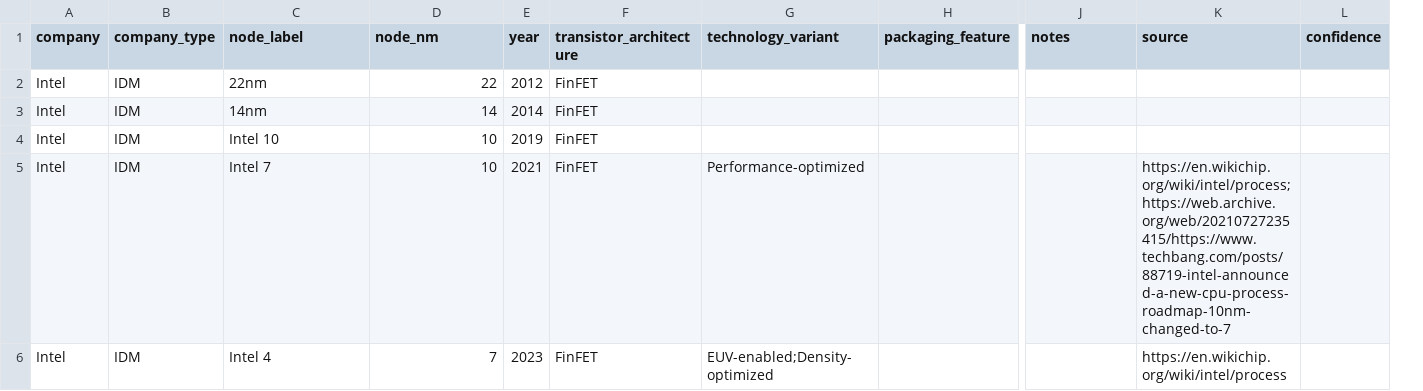
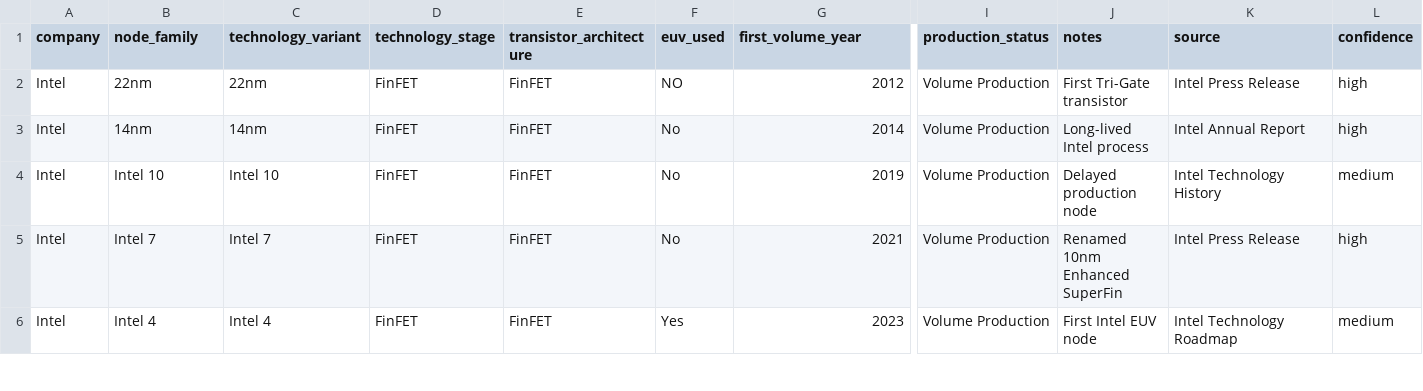
Before and after one commit to rojay0910-boop/foundry-process-inflection, a CSV file: data/process_nodes_Intel.csv, drawn as a sheet; only a part is shown, gaps mark what is left out; removed rows and columns are numbered as before the commit, all else as after; the diff covers the shown part only; the diff names each change by its address in the sheet, - before the commit and + after, or states it on an @@ line.

```diff
--- a/data/process_nodes_Intel.csv
+++ b/data/process_nodes_Intel.csv
-column E (year), rows 2-6: 2012 | 2014 | 2019 | 2021 | 2023
+column F (euv_used), rows 2-6: NO | No | No | No | Yes
-column H (packaging_feature), empty
+column I (production_status), rows 2-6: all Volume Production
-B1: company_type
+B1: node_family
-C1: node_label
+C1: technology_variant
-D1: node_nm
+D1: technology_stage
-G1: technology_variant
+G1: first_volume_year
-B2 (node_family): IDM
+B2 (node_family): 22nm
-D2 (technology_stage): 22
+D2 (technology_stage): FinFET
-G2 (first_volume_year): (empty)
+G2 (first_volume_year): 2012
-J2 (notes): (empty)
+J2 (notes): First Tri-Gate transistor
-K2 (source): (empty)
+K2 (source): Intel Press Release
-L2:L3 (confidence): (empty)
+L2:L3 (confidence): high
-B3 (node_family): IDM
+B3 (node_family): 14nm
-D3 (technology_stage): 14
+D3 (technology_stage): FinFET
-G3 (first_volume_year): (empty)
+G3 (first_volume_year): 2014
-J3 (notes): (empty)
+J3 (notes): Long-lived Intel process
-K3 (source): (empty)
+K3 (source): Intel Annual Report
-B4 (node_family): IDM
+B4 (node_family): Intel 10
-D4:D5 (technology_stage): 10
+D4:D5 (technology_stage): FinFET
-G4 (first_volume_year): (empty)
+G4 (first_volume_year): 2019
-J4 (notes): (empty)
+J4 (notes): Delayed production node
-K4 (source): (empty)
+K4 (source): Intel Technology History
-L4 (confidence): (empty)
+L4 (confidence): medium
-B5 (node_family): IDM
+B5 (node_family): Intel 7
-G5 (first_volume_year): Performance-optimized
+G5 (first_volume_year): 2021
-J5 (notes): (empty)
+J5 (notes): Renamed 10nm Enhanced SuperFin
-K5 (source): https://en.wikichip.org/wiki/intel/process;https://web.archive.org/web/20210727235415/https://www.techbang.com/posts/88719-intel-announced-a-new-cpu-process-roadmap-10nm-changed-to-7
+K5 (source): Intel Press Release
-L5 (confidence): (empty)
+L5 (confidence): high
-B6 (node_family): IDM
+B6 (node_family): Intel 4
-D6 (technology_stage): 7
+D6 (technology_stage): FinFET
-G6 (first_volume_year): EUV-enabled;Density-optimized
+G6 (first_volume_year): 2023
-J6 (notes): (empty)
+J6 (notes): First Intel EUV node
-K6 (source): https://en.wikichip.org/wiki/intel/process
+K6 (source): Intel Technology Roadmap
-L6 (confidence): (empty)
+L6 (confidence): medium
```
Also changed, not shown: 1 added row, 1 removed row and 31 edited cells elsewhere in this file, data/process_nodes_Samsung.csv, data/process_nodes_TSMC.csv, 4 other files.
